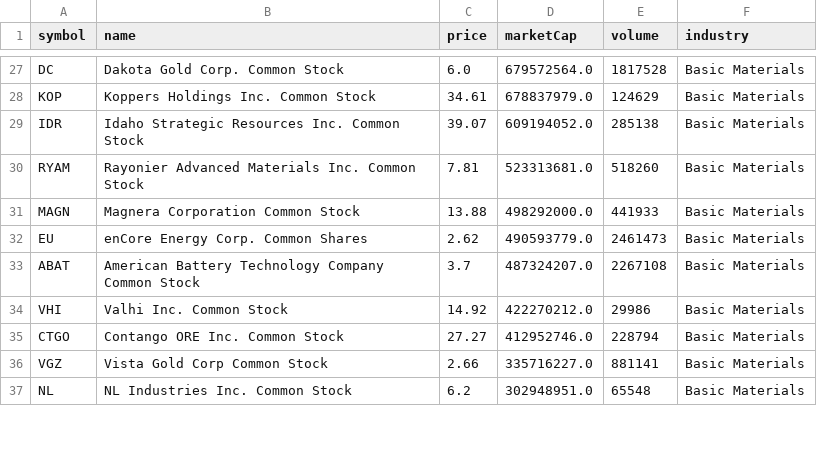
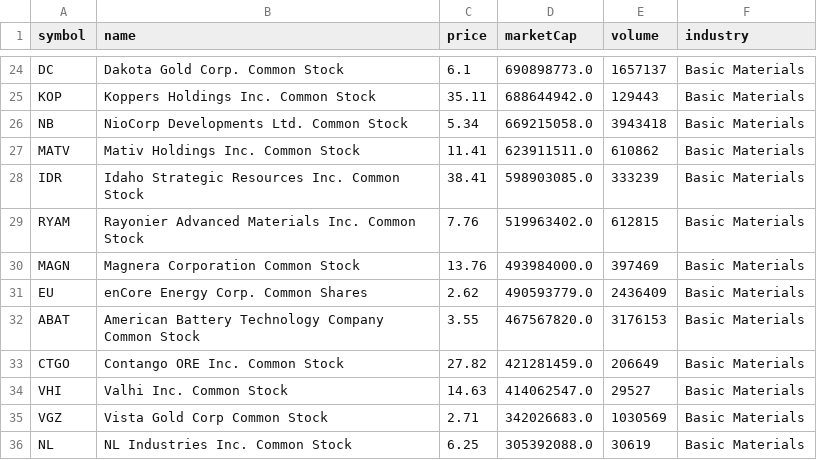
Before and after one commit to Ate329/top-us-stock-tickers, a CSV file: by_industry/basic_materials.csv, drawn as a sheet; only a part is shown, gaps mark what is left out; removed rows and columns are numbered as before the commit, all else as after; the diff covers the shown part only; the diff names each change by its address in the sheet, - before the commit and + after, or states it on an @@ line.

```diff
--- a/by_industry/basic_materials.csv
+++ b/by_industry/basic_materials.csv
-C24 (price): 6.0
+C24 (price): 6.1
-D24 (marketCap): 679572564.0
+D24 (marketCap): 690898773.0
-E24 (volume): 1817528
+E24 (volume): 1657137
-C25 (price): 34.61
+C25 (price): 35.11
-D25 (marketCap): 678837979.0
+D25 (marketCap): 688644942.0
-E25 (volume): 124629
+E25 (volume): 129443
+row 26: NB | NioCorp Developments Ltd. Common Stock | 5.34 | 669215058.0 | 3943418 | Basic Materials
+row 27: MATV | Mativ Holdings Inc. Common Stock | 11.41 | 623911511.0 | 610862 | Basic Materials
-C28 (price): 39.07
+C28 (price): 38.41
-D28 (marketCap): 609194052.0
+D28 (marketCap): 598903085.0
-E28 (volume): 285138
+E28 (volume): 333239
-C29 (price): 7.81
+C29 (price): 7.76
-D29 (marketCap): 523313681.0
+D29 (marketCap): 519963402.0
-E29 (volume): 518260
+E29 (volume): 612815
-C30 (price): 13.88
+C30 (price): 13.76
-D30 (marketCap): 498292000.0
+D30 (marketCap): 493984000.0
-E30 (volume): 441933
+E30 (volume): 397469
-E31 (volume): 2461473
+E31 (volume): 2436409
-C32 (price): 3.7
+C32 (price): 3.55
-D32 (marketCap): 487324207.0
+D32 (marketCap): 467567820.0
-E32 (volume): 2267108
+E32 (volume): 3176153
-row 34: VHI | Valhi Inc. Common Stock | 14.92 | 422270212.0 | 29986 | Basic Materials
-C33 (price): 27.27
+C33 (price): 27.82
-D33 (marketCap): 412952746.0
+D33 (marketCap): 421281459.0
-E33 (volume): 228794
+E33 (volume): 206649
+row 34: VHI | Valhi Inc. Common Stock | 14.63 | 414062547.0 | 29527 | Basic Materials
-C35 (price): 2.66
+C35 (price): 2.71
-D35 (marketCap): 335716227.0
+D35 (marketCap): 342026683.0
-E35 (volume): 881141
+E35 (volume): 1030569
-C36 (price): 6.2
+C36 (price): 6.25
-D36 (marketCap): 302948951.0
+D36 (marketCap): 305392088.0
-E36 (volume): 65548
+E36 (volume): 30619
```
Also changed, not shown: 3 added rows, 6 removed rows and 84 edited cells elsewhere in this file, by_industry/finance.csv, by_industry/health_care.csv, 13 other files.
